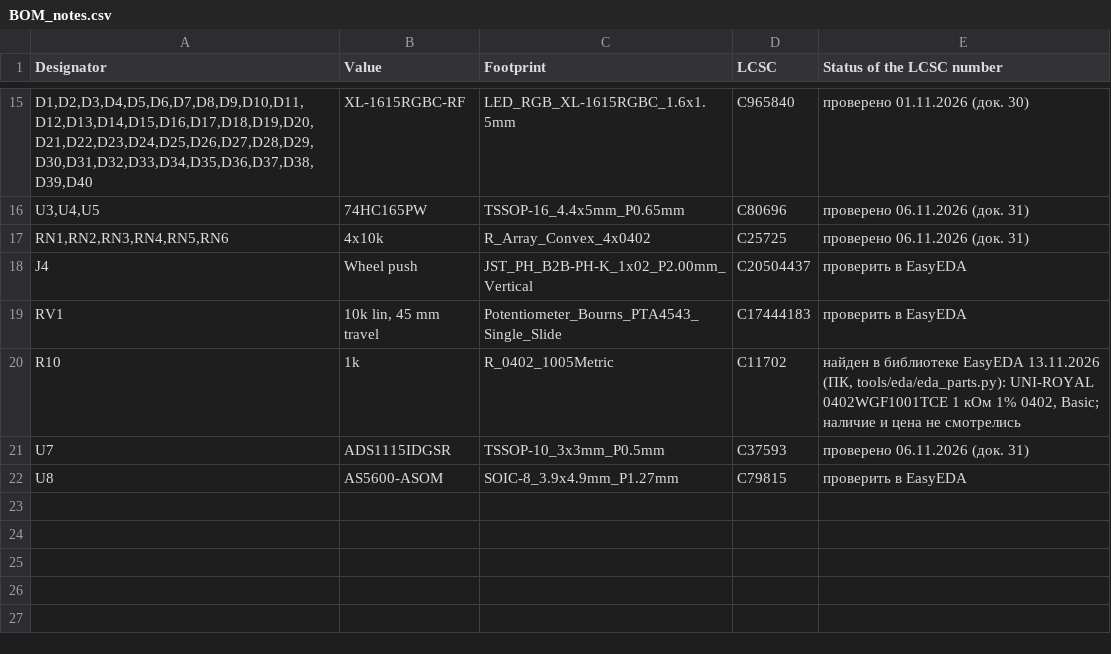
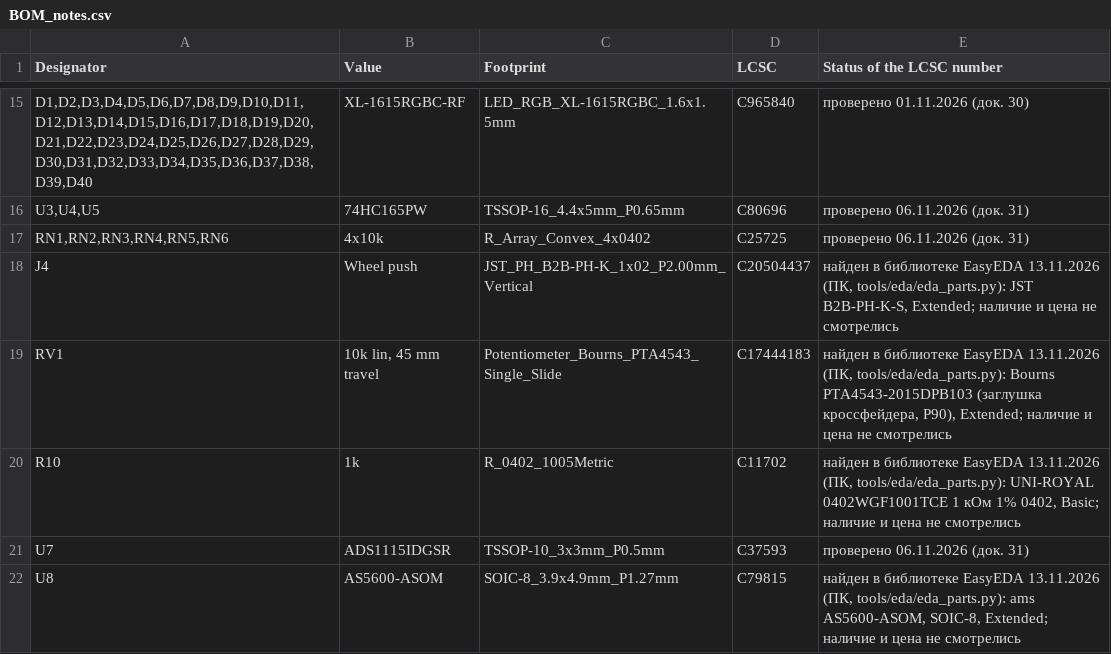
Before and after one commit to MitjaGrecky/Shtuka-druka, a CSV file: hardware/for-routing/P4/BOM_notes.csv, drawn as a sheet; only a part is shown, gaps mark what is left out; the diff names each change by its address in the sheet, - before the commit and + after, or states it on an @@ line.

```diff
--- a/hardware/for-routing/P4/BOM_notes.csv
+++ b/hardware/for-routing/P4/BOM_notes.csv
-E18 (Status of the LCSC number): проверить в EasyEDA
+E18 (Status of the LCSC number): найден в библиотеке EasyEDA 13.11.2026 (ПК, tools/eda/eda_parts.py): JST B2B-PH-K-S, Extended; наличие и цена не смотрелись
-E19 (Status of the LCSC number): проверить в EasyEDA
+E19 (Status of the LCSC number): найден в библиотеке EasyEDA 13.11.2026 (ПК, tools/eda/eda_parts.py): Bourns PTA4543-2015DPB103 (заглушка кроссфейдера, P90), Extended; наличие и цена не смотрелись
-E22 (Status of the LCSC number): проверить в EasyEDA
+E22 (Status of the LCSC number): найден в библиотеке EasyEDA 13.11.2026 (ПК, tools/eda/eda_parts.py): ams AS5600-ASOM, SOIC-8, Extended; наличие и цена не смотрелись
```
Also changed, not shown: 3 other files.
